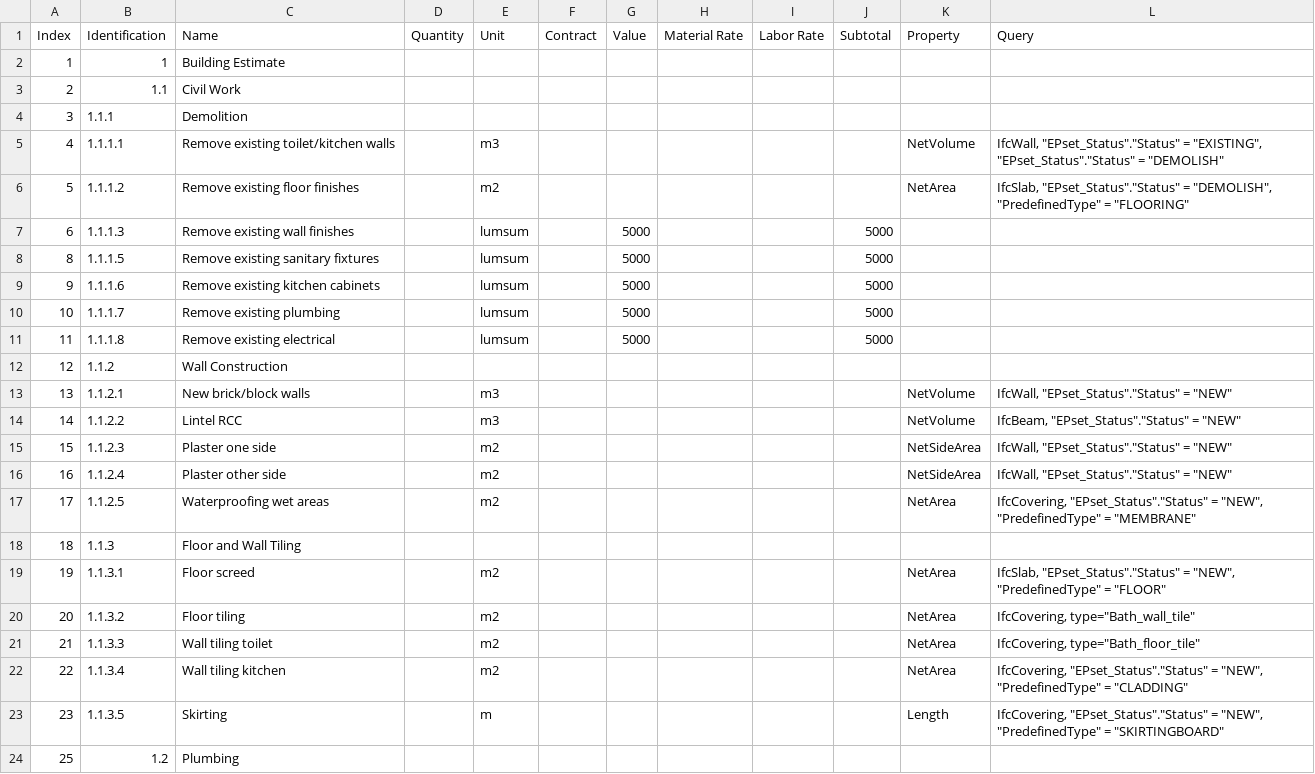
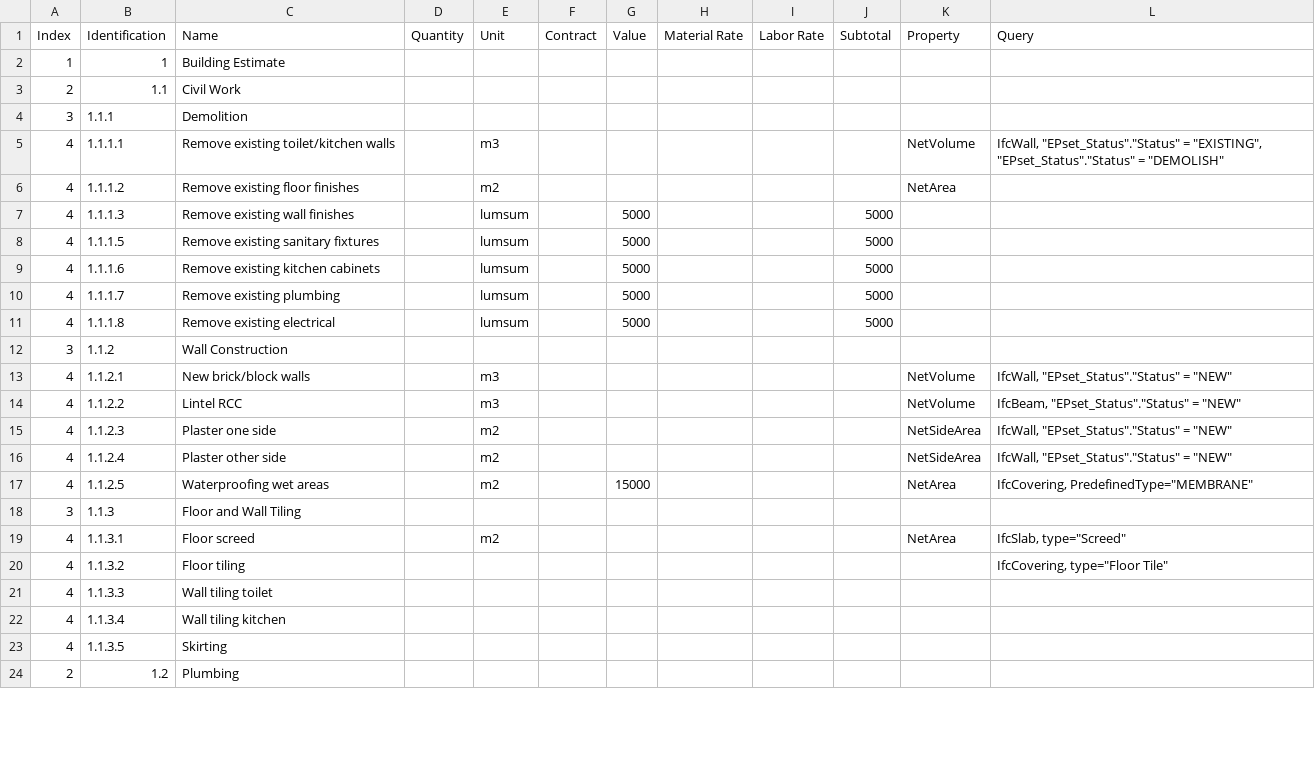
Before and after one commit to Arunarchitect/Sajeev, a CSV file: csv/Estimate.csv, drawn as a sheet; only a part is shown; the diff covers the shown part only.

```diff
--- a/csv/Estimate.csv
+++ b/csv/Estimate.csv
@@ -5,20 +5,20 @@ Index,Identification,Name,Quantity,Unit,Contract,Value,Material Rate,Labor Rate,
 4,1.1.1.1,Remove existing toilet/kitchen walls,,m3,,,,,,NetVolume,"IfcWall, ""EPset_Status"".""Status"" = ""EXISTING"", ""EPset_Status"".""Status"" = ""DEMOLISH"""
-5,1.1.1.2,Remove existing floor finishes,,m2,,,,,,NetArea,"IfcSlab, ""EPset_Status"".""Status"" = ""DEMOLISH"", ""PredefinedType"" = ""FLOORING"""
-6,1.1.1.3,Remove existing wall finishes,,lumsum,,5000,,,5000,,
-8,1.1.1.5,Remove existing sanitary fixtures,,lumsum,,5000,,,5000,,
-9,1.1.1.6,Remove existing kitchen cabinets,,lumsum,,5000,,,5000,,
-10,1.1.1.7,Remove existing plumbing,,lumsum,,5000,,,5000,,
-11,1.1.1.8,Remove existing electrical,,lumsum,,5000,,,5000,,
-12,1.1.2,Wall Construction,,,,,,,,,
-13,1.1.2.1,New brick/block walls,,m3,,,,,,NetVolume,"IfcWall, ""EPset_Status"".""Status"" = ""NEW"""
-14,1.1.2.2,Lintel RCC,,m3,,,,,,NetVolume,"IfcBeam, ""EPset_Status"".""Status"" = ""NEW"""
-15,1.1.2.3,Plaster one side,,m2,,,,,,NetSideArea,"IfcWall, ""EPset_Status"".""Status"" = ""NEW"""
-16,1.1.2.4,Plaster other side,,m2,,,,,,NetSideArea,"IfcWall, ""EPset_Status"".""Status"" = ""NEW"""
-17,1.1.2.5,Waterproofing wet areas,,m2,,,,,,NetArea,"IfcCovering, ""EPset_Status"".""Status"" = ""NEW"", ""PredefinedType"" = ""MEMBRANE"""
-18,1.1.3,Floor and Wall Tiling,,,,,,,,,
-19,1.1.3.1,Floor screed,,m2,,,,,,NetArea,"IfcSlab, ""EPset_Status"".""Status"" = ""NEW"", ""PredefinedType"" = ""FLOOR"""
-20,1.1.3.2,Floor tiling,,m2,,,,,,NetArea,"IfcCovering, type=""Bath_wall_tile"""
-21,1.1.3.3,Wall tiling toilet,,m2,,,,,,NetArea,"IfcCovering, type=""Bath_floor_tile"""
-22,1.1.3.4,Wall tiling kitchen,,m2,,,,,,NetArea,"IfcCovering, ""EPset_Status"".""Status"" = ""NEW"", ""PredefinedType"" = ""CLADDING"""
-23,1.1.3.5,Skirting,,m,,,,,,Length,"IfcCovering, ""EPset_Status"".""Status"" = ""NEW"", ""PredefinedType"" = ""SKIRTINGBOARD"""
-25,1.2,Plumbing,,,,,,,,,
+4,1.1.1.2,Remove existing floor finishes,,m2,,,,,,NetArea,
+4,1.1.1.3,Remove existing wall finishes,,lumsum,,5000,,,5000,,
+4,1.1.1.5,Remove existing sanitary fixtures,,lumsum,,5000,,,5000,,
+4,1.1.1.6,Remove existing kitchen cabinets,,lumsum,,5000,,,5000,,
+4,1.1.1.7,Remove existing plumbing,,lumsum,,5000,,,5000,,
+4,1.1.1.8,Remove existing electrical,,lumsum,,5000,,,5000,,
+3,1.1.2,Wall Construction,,,,,,,,,
+4,1.1.2.1,New brick/block walls,,m3,,,,,,NetVolume,"IfcWall, ""EPset_Status"".""Status"" = ""NEW"""
+4,1.1.2.2,Lintel RCC,,m3,,,,,,NetVolume,"IfcBeam, ""EPset_Status"".""Status"" = ""NEW"""
+4,1.1.2.3,Plaster one side,,m2,,,,,,NetSideArea,"IfcWall, ""EPset_Status"".""Status"" = ""NEW"""
+4,1.1.2.4,Plaster other side,,m2,,,,,,NetSideArea,"IfcWall, ""EPset_Status"".""Status"" = ""NEW"""
+4,1.1.2.5,Waterproofing wet areas,,m2,,15000,,,,NetArea,"IfcCovering, PredefinedType=""MEMBRANE"""
+3,1.1.3,Floor and Wall Tiling,,,,,,,,,
+4,1.1.3.1,Floor screed,,m2,,,,,,NetArea,"IfcSlab, type=""Screed"""
+4,1.1.3.2,Floor tiling,,,,,,,,,"IfcCovering, type=""Floor Tile"""
+4,1.1.3.3,Wall tiling toilet,,,,,,,,,
+4,1.1.3.4,Wall tiling kitchen,,,,,,,,,
+4,1.1.3.5,Skirting,,,,,,,,,
+2,1.2,Plumbing,,,,,,,,,
```
Also changed, not shown: 2 removed rows and 134 edited cells elsewhere in this file, 1 other file.
